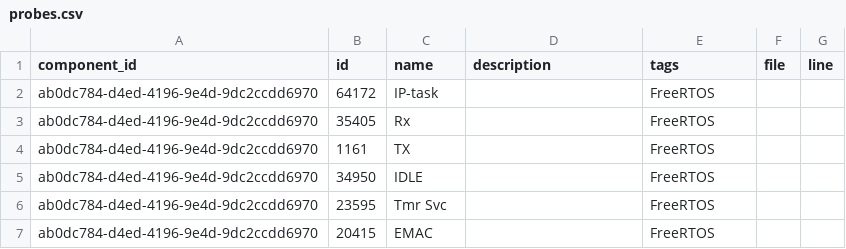
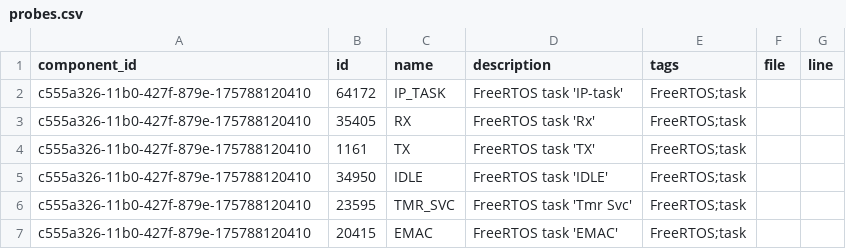
Before and after one commit to auxoncorp/modality-freertos, a CSV file: examples/m3-qemu/modality-component/probes.csv, drawn as a sheet.

```diff
--- a/examples/m3-qemu/modality-component/probes.csv
+++ b/examples/m3-qemu/modality-component/probes.csv
@@ -1,7 +1,7 @@
 component_id,id,name,description,tags,file,line
-ab0dc784-d4ed-4196-9e4d-9dc2ccdd6970,64172,IP-task,,FreeRTOS,,
-ab0dc784-d4ed-4196-9e4d-9dc2ccdd6970,35405,Rx,,FreeRTOS,,
-ab0dc784-d4ed-4196-9e4d-9dc2ccdd6970,1161,TX,,FreeRTOS,,
-ab0dc784-d4ed-4196-9e4d-9dc2ccdd6970,34950,IDLE,,FreeRTOS,,
-ab0dc784-d4ed-4196-9e4d-9dc2ccdd6970,23595,Tmr Svc,,FreeRTOS,,
-ab0dc784-d4ed-4196-9e4d-9dc2ccdd6970,20415,EMAC,,FreeRTOS,,
+c555a326-11b0-427f-879e-175788120410,64172,IP_TASK,FreeRTOS task 'IP-task',FreeRTOS;task,,
+c555a326-11b0-427f-879e-175788120410,35405,RX,FreeRTOS task 'Rx',FreeRTOS;task,,
+c555a326-11b0-427f-879e-175788120410,1161,TX,FreeRTOS task 'TX',FreeRTOS;task,,
+c555a326-11b0-427f-879e-175788120410,34950,IDLE,FreeRTOS task 'IDLE',FreeRTOS;task,,
+c555a326-11b0-427f-879e-175788120410,23595,TMR_SVC,FreeRTOS task 'Tmr Svc',FreeRTOS;task,,
+c555a326-11b0-427f-879e-175788120410,20415,EMAC,FreeRTOS task 'EMAC',FreeRTOS;task,,
```
Also changed, not shown: examples/m3-qemu/modality-component/events.csv, 10 other files.
